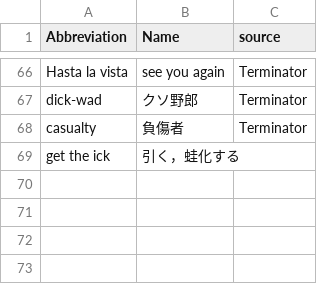
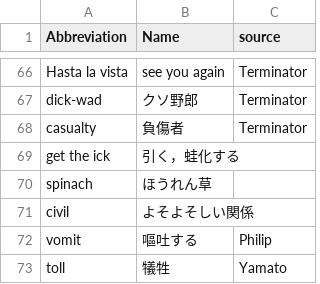
Before and after one commit to 83c2c823b8/derived_storage, a CSV file: englishwords.csv, drawn as a sheet; only a part is shown, gaps mark what is left out.

```diff
--- a/englishwords.csv
+++ b/englishwords.csv
@@ -69 +69,5 @@ casualty,負傷者,Terminator
 get the ick,引く，蛙化する,
+spinach,ほうれん草,
+civil,よそよそしい関係,
+vomit,嘔吐する,Philip
+toll,犠牲,Yamato
```
Also changed, not shown: 1 other file.
